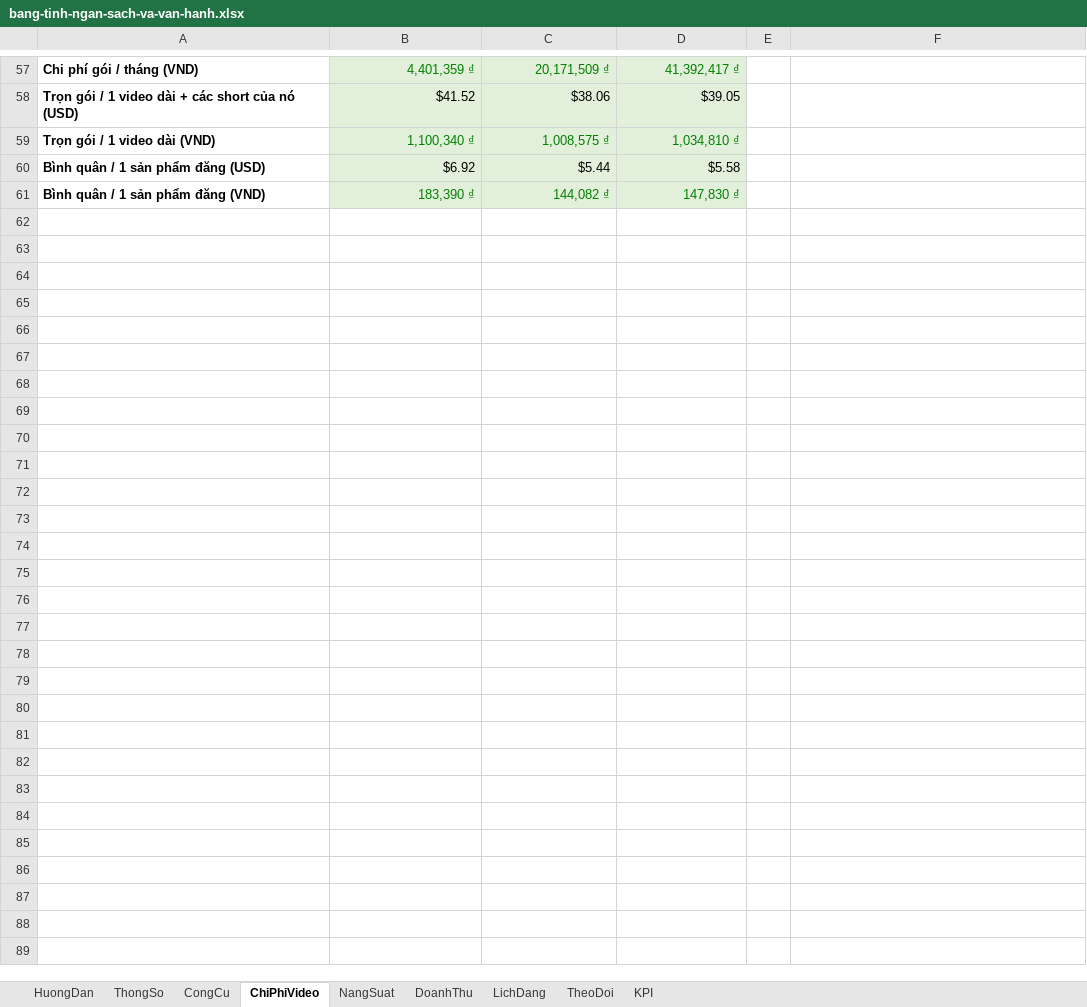
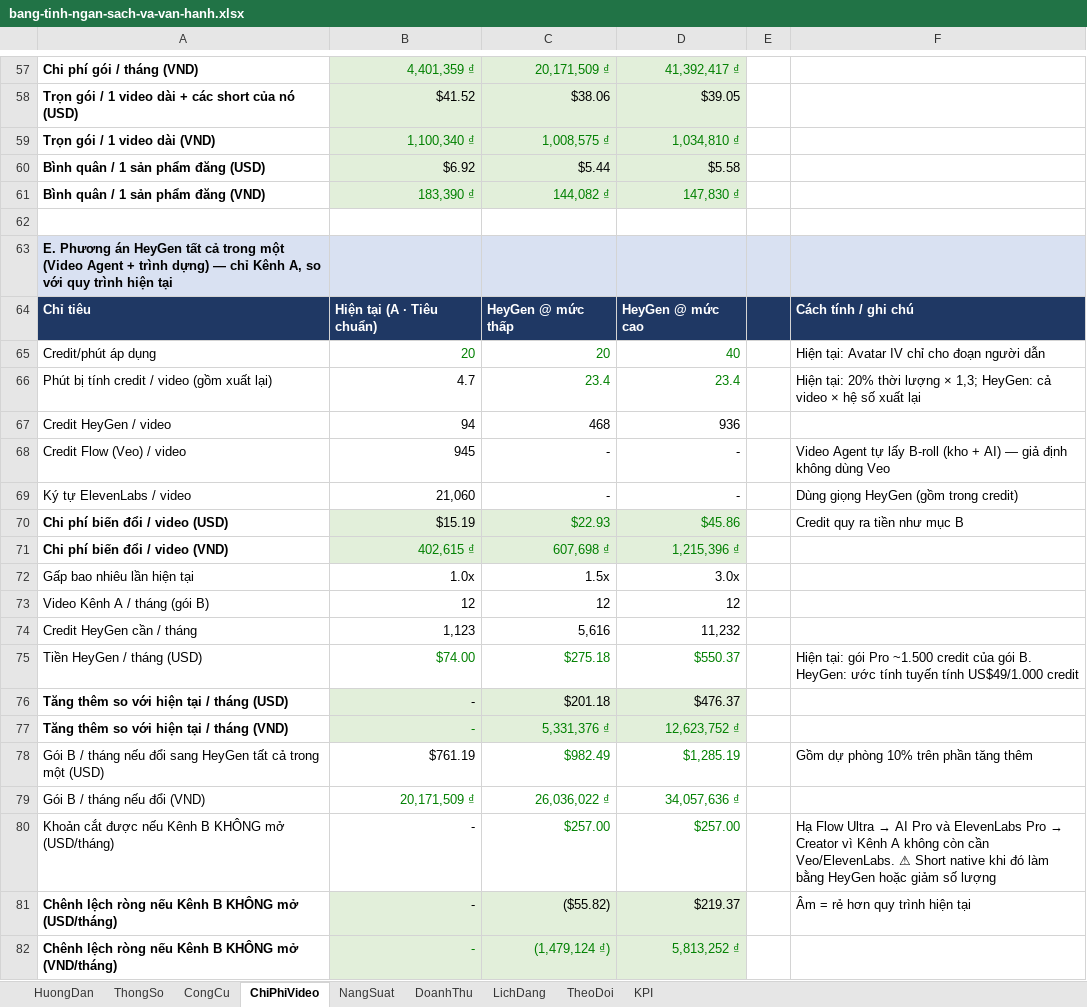
Before and after one commit to trunghieutayninhavenue305008-tech/video-ai, an Excel workbook: ke-hoach/bang-tinh-ngan-sach-va-van-hanh.xlsx, sheet ChiPhiVideo, drawn as a sheet; only a part is shown, gaps mark what is left out; values as stored, in another font and other column widths than the file's, no borders; the diff names each change by its address in the sheet, - before the commit and + after, or states it on an @@ line.

```diff
--- a/ke-hoach/bang-tinh-ngan-sach-va-van-hanh.xlsx (sheet ChiPhiVideo)
+++ b/ke-hoach/bang-tinh-ngan-sach-va-van-hanh.xlsx (sheet ChiPhiVideo)
+row 62: (empty)
+row 63: E. Phương án HeyGen tất cả trong một (Video Agent + trình dựng) — chỉ Kênh A, so với quy trình hiện tại
+row 64: Chỉ tiêu | Hiện tại (A · Tiêu chuẩn) | HeyGen @ mức thấp | HeyGen @ mức cao |  | Cách tính / ghi chú
+row 65: Credit/phút áp dụng | 20 | 20 | 40 |  | Hiện tại: Avatar IV chỉ cho đoạn người dẫn
+row 66: Phút bị tính credit / video (gồm xuất lại) | 4.7 | 23.4 | 23.4 |  | Hiện tại: 20% thời lượng × 1,3; HeyGen: cả video × hệ số xuất lại
+row 67: Credit HeyGen / video | 94 | 468 | 936
+row 68: Credit Flow (Veo) / video | 945 | - | - |  | Video Agent tự lấy B-roll (kho + AI) — giả định không dùng Veo
+row 69: Ký tự ElevenLabs / video | 21,060 | - | - |  | Dùng giọng HeyGen (gồm trong credit)
+row 70: Chi phí biến đổi / video (USD) | $15.19 | $22.93 | $45.86 |  | Credit quy ra tiền như mục B
+row 71: Chi phí biến đổi / video (VND) | 402,615 ₫ | 607,698 ₫ | 1,215,396 ₫
+row 72: Gấp bao nhiêu lần hiện tại | 1.0x | 1.5x | 3.0x
+row 73: Video Kênh A / tháng (gói B) | 12 | 12 | 12
+row 74: Credit HeyGen cần / tháng | 1,123 | 5,616 | 11,232
+row 75: Tiền HeyGen / tháng (USD) | $74.00 | $275.18 | $550.37 |  | Hiện tại: gói Pro ~1.500 credit của gói B. HeyGen: ước tính tuyến tính US$49/1.000 credit
+row 76: Tăng thêm so với hiện tại / tháng (USD) | - | $201.18 | $476.37
+row 77: Tăng thêm so với hiện tại / tháng (VND) | - | 5,331,376 ₫ | 12,623,752 ₫
+row 78: Gói B / tháng nếu đổi sang HeyGen tất cả trong một (USD) | $761.19 | $982.49 | $1,285.19 |  | Gồm dự phòng 10% trên phần tăng thêm
+row 79: Gói B / tháng nếu đổi (VND) | 20,171,509 ₫ | 26,036,022 ₫ | 34,057,636 ₫
+row 80: Khoản cắt được nếu Kênh B KHÔNG mở (USD/tháng) | - | $257.00 | $257.00 |  | Hạ Flow Ultra → AI Pro và ElevenLabs Pro → Creator vì Kênh A không còn cần Veo/ElevenLabs. ⚠ Short native khi đó làm bằng HeyGen hoặc giảm số lượng
+row 81: Chênh lệch ròng nếu Kênh B KHÔNG mở (USD/tháng) | - | ($55.82) | $219.37 |  | Âm = rẻ hơn quy trình hiện tại
+row 82: Chênh lệch ròng nếu Kênh B KHÔNG mở (VND/tháng) | - | (1,479,124 ₫) | 5,813,252 ₫
```
Also changed, not shown: sheet NangSuat, sheet ThongSo, sheet HuongDan, 8 other files.
